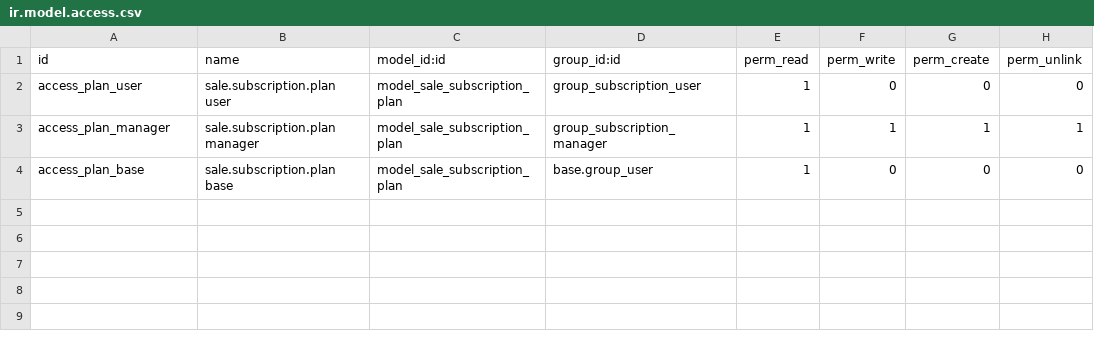
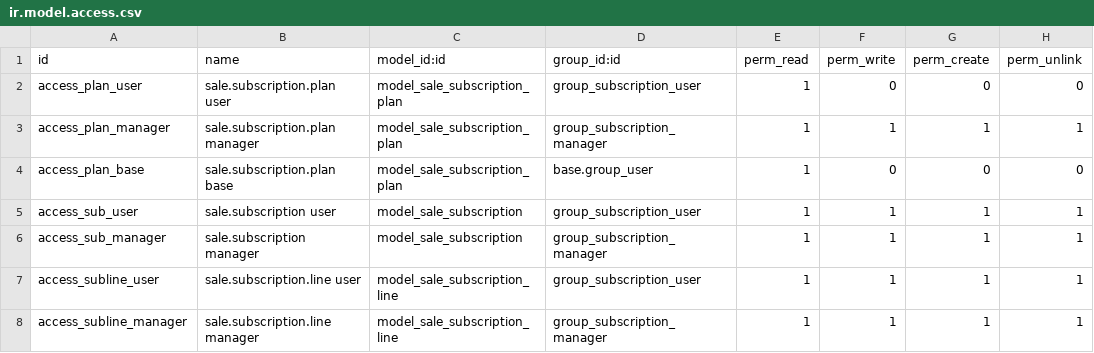
Before and after one commit to stagenie/odooskills-odoo-apps, a CSV file: oski_subscription/security/ir.model.access.csv, drawn as a sheet.

```diff
--- a/oski_subscription/security/ir.model.access.csv
+++ b/oski_subscription/security/ir.model.access.csv
@@ -4 +4,5 @@ access_plan_manager,sale.subscription.plan manager,model_sale_subscription_plan,
 access_plan_base,sale.subscription.plan base,model_sale_subscription_plan,base.group_user,1,0,0,0
+access_sub_user,sale.subscription user,model_sale_subscription,group_subscription_user,1,1,1,1
+access_sub_manager,sale.subscription manager,model_sale_subscription,group_subscription_manager,1,1,1,1
+access_subline_user,sale.subscription.line user,model_sale_subscription_line,group_subscription_user,1,1,1,1
+access_subline_manager,sale.subscription.line manager,model_sale_subscription_line,group_subscription_manager,1,1,1,1
```
Also changed, not shown: 4 other files.
